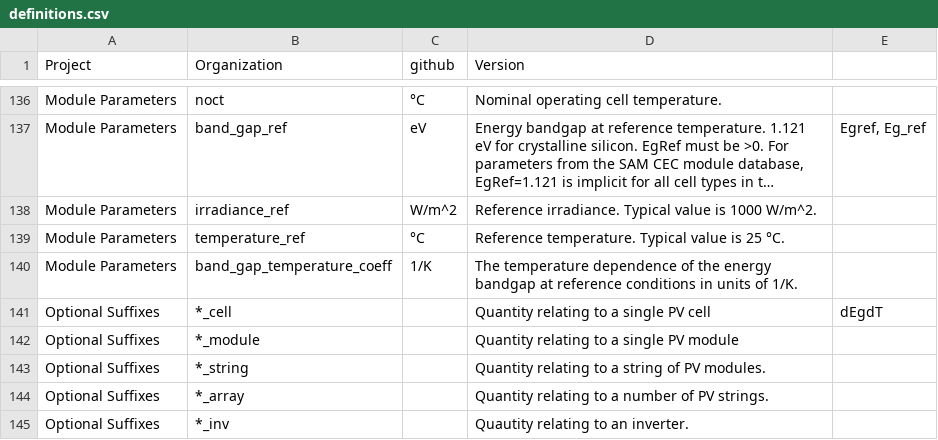
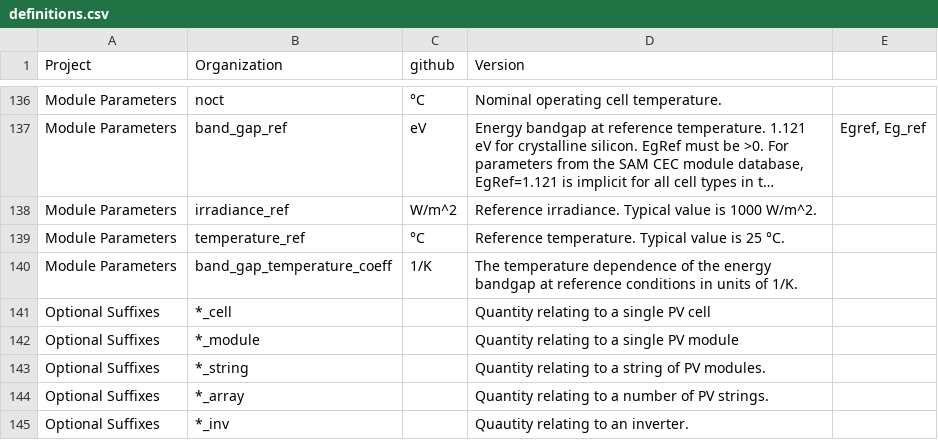
Before and after one commit to DuraMAT/pv-terms, a CSV file: definitions.csv, drawn as a sheet; only a part is shown, gaps mark what is left out; long unchanged cells end in ….

Commit message:
Fix typo

```diff
--- a/definitions.csv
+++ b/definitions.csv
@@ -140,3 +140,3 @@ Module Parameters,temperature_ref,°C,Reference temperature. Typical value is 25
 Module Parameters,band_gap_temperature_coeff,1/K,The temperature dependence of the energy bandgap at reference conditions in units of 1/K.,
-Optional Suffixes,*_cell,,Quantity relating to a single PV cell,dEgdT
+Optional Suffixes,*_cell,,Quantity relating to a single PV cell,
 Optional Suffixes,*_module,,Quantity relating to a single PV module,
```
